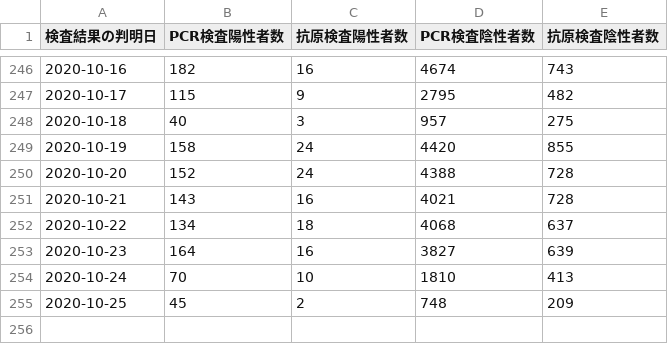
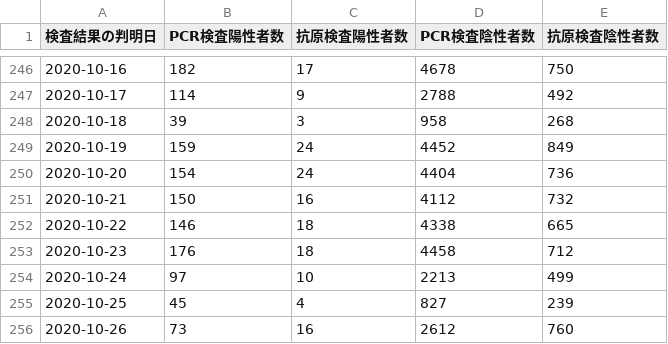
Before and after one commit to CalicoKater/covid-19, a CSV file: tokyo_positive_rate.csv, drawn as a sheet; only a part is shown, gaps mark what is left out; the diff covers the shown part only.

```diff
--- a/tokyo_positive_rate.csv
+++ b/tokyo_positive_rate.csv
@@ -246,10 +246,11 @@
-"2020-10-16",182,16,4674,743
-"2020-10-17",115,9,2795,482
-"2020-10-18",40,3,957,275
-"2020-10-19",158,24,4420,855
-"2020-10-20",152,24,4388,728
-"2020-10-21",143,16,4021,728
-"2020-10-22",134,18,4068,637
-"2020-10-23",164,16,3827,639
-"2020-10-24",70,10,1810,413
-"2020-10-25",45,2,748,209
+"2020-10-16",182,17,4678,750
+"2020-10-17",114,9,2788,492
+"2020-10-18",39,3,958,268
+"2020-10-19",159,24,4452,849
+"2020-10-20",154,24,4404,736
+"2020-10-21",150,16,4112,732
+"2020-10-22",146,18,4338,665
+"2020-10-23",176,18,4458,712
+"2020-10-24",97,10,2213,499
+"2020-10-25",45,4,827,239
+"2020-10-26",73,16,2612,760
```
Also changed, not shown: 31 edited cells elsewhere in this file, tokyo_daily_positive_detail.csv, tokyo_positive_by_confirmed.csv, 1 other file.
